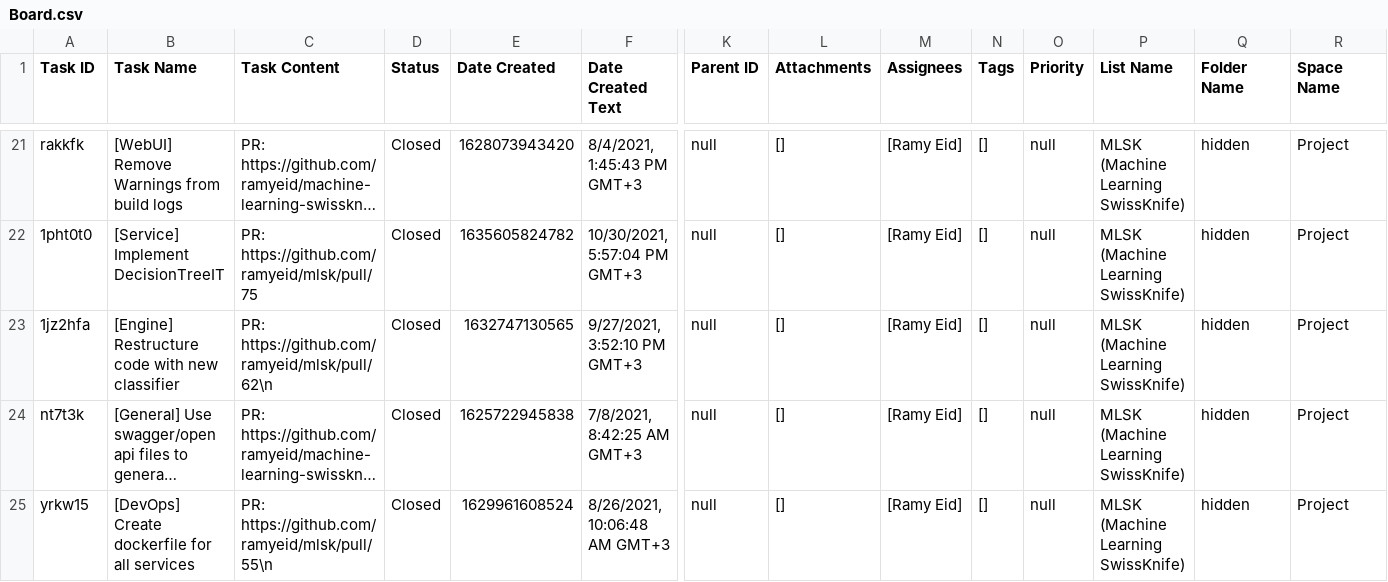
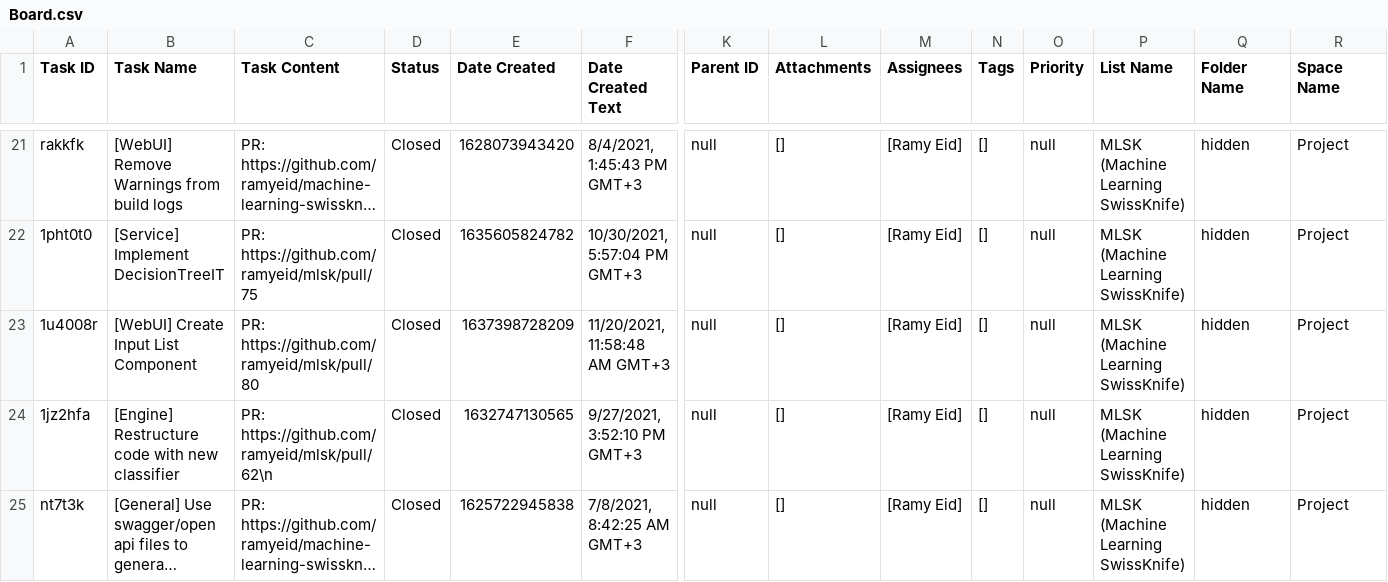
Before and after one commit to ramyeid/mlsk, a CSV file: Board.csv, drawn as a sheet; only a part is shown, gaps mark what is left out; the shorter side is filled out with more unchanged rows; long unchanged cells end in …; rows hold the shown columns only; the diff names each change by its address in the sheet, - before the commit and + after, or states it on an @@ line.

Commit message:
[WebUI] Implement Input List Component

```diff
--- a/Board.csv
+++ b/Board.csv
+row 23: 1u4008r | [WebUI] Create Input List Component | PR: https://github.com/ramyeid/mlsk/pull/80 | Closed | 1637398728209 | 11/20/2021, 11:58:48 AM GMT+3 | null | [] | [Ramy Eid] | [] | null | MLSK (Machine Learning SwissKnife) | hidden | Project
```
Also changed, not shown: 54 other files.
